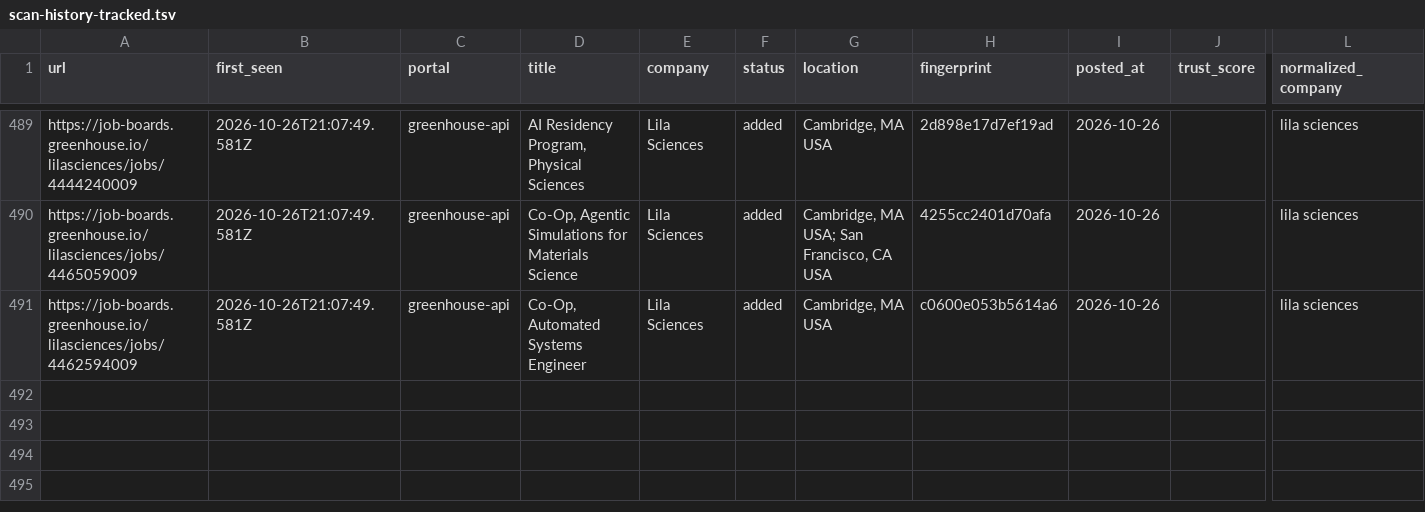
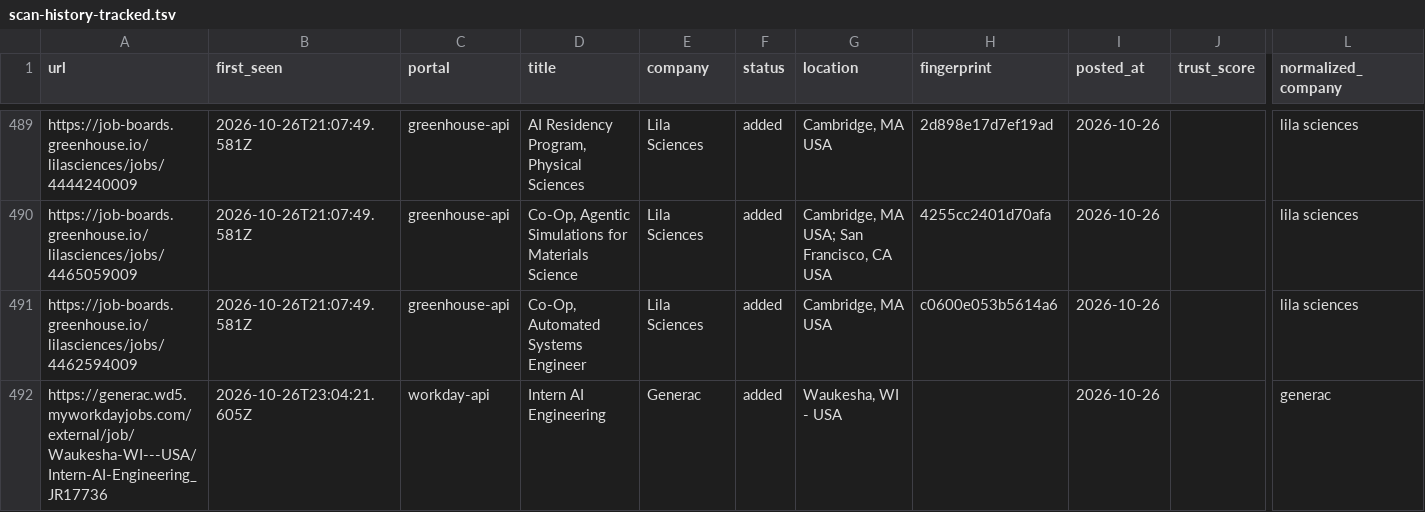
Before and after one commit to tanaymihani/intern-ops, a TSV file: data/scan-history-tracked.tsv, drawn as a sheet; only a part is shown, gaps mark what is left out; rows hold the shown columns only; the diff names each change by its address in the sheet, - before the commit and + after, or states it on an @@ line.

```diff
--- a/data/scan-history-tracked.tsv
+++ b/data/scan-history-tracked.tsv
+row 492: https://generac.wd5.myworkdayjobs.com/external/job/Waukesha-WI---USA/Intern-AI-Engineering_JR17736 | 2026-10-26T23:04:21.605Z | workday-api | Intern AI Engineering | Generac | added | Waukesha, WI - USA |  | 2026-10-26 |  | generac
```
Also changed, not shown: data/scan-runs.tsv, 3 other files.
